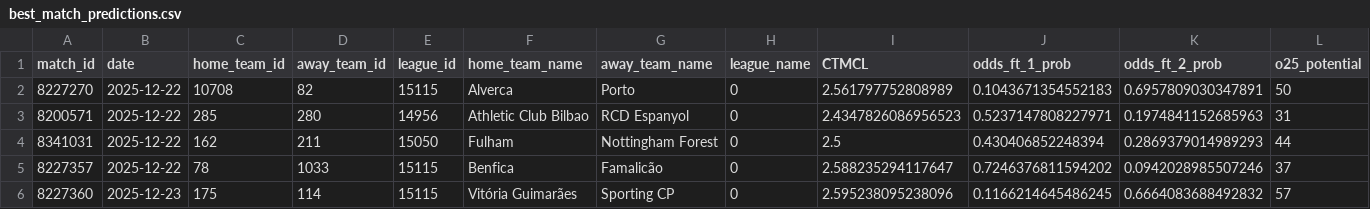
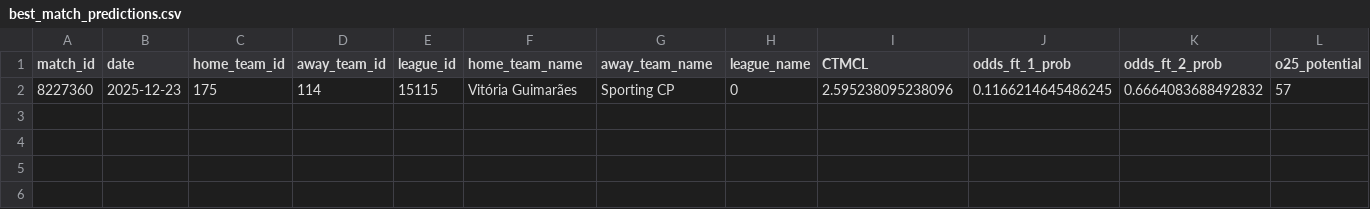
Before and after one commit to iampreetdave-max/football-predictions, a CSV file: best_match_predictions.csv, drawn as a sheet; only a part is shown; rows hold the shown columns only; the diff names each change by its address in the sheet, - before the commit and + after, or states it on an @@ line.

```diff
--- a/best_match_predictions.csv
+++ b/best_match_predictions.csv
-row 2: 8227270 | 2025-12-22 | 10708 | 82 | 15115 | Alverca | Porto | 0 | 2.561797752808989 | 0.1043671354552183 | 0.6957809030347891 | 50
-row 3: 8200571 | 2025-12-22 | 285 | 280 | 14956 | Athletic Club Bilbao | RCD Espanyol | 0 | 2.4347826086956523 | 0.5237147808227971 | 0.1974841152685963 | 31
-row 4: 8341031 | 2025-12-22 | 162 | 211 | 15050 | Fulham | Nottingham Forest | 0 | 2.5 | 0.430406852248394 | 0.2869379014989293 | 44
-row 5: 8227357 | 2025-12-22 | 78 | 1033 | 15115 | Benfica | Famalicão | 0 | 2.588235294117647 | 0.7246376811594202 | 0.0942028985507246 | 37
```
Also changed, not shown: extracted_features_complete.csv, live.csv.
